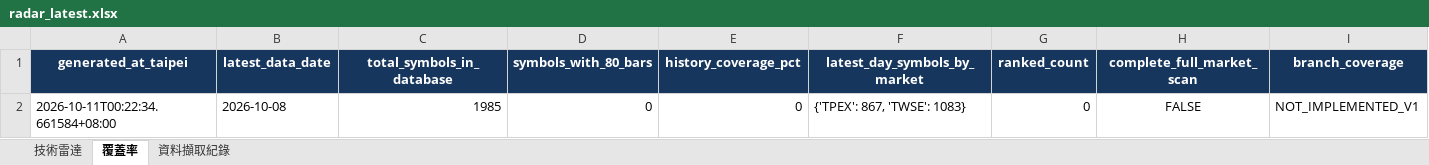
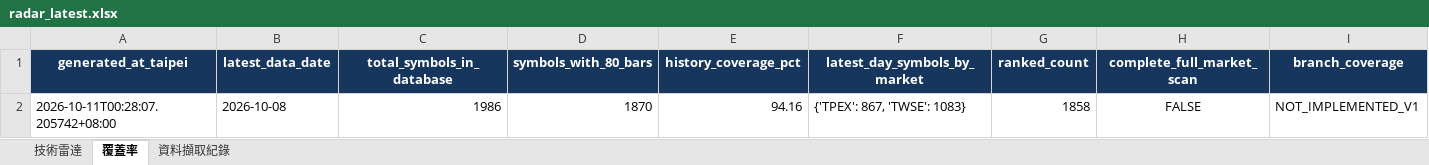
Before and after one commit to a3229961/tw-stock-radar-v1, an Excel workbook: output/radar_latest.xlsx, sheet 覆蓋率, drawn as a sheet; only a part is shown; values as stored, in another font and other column widths than the file's, no borders; the diff names each change by its address in the sheet, - before the commit and + after, or states it on an @@ line.

```diff
--- a/output/radar_latest.xlsx (sheet 覆蓋率)
+++ b/output/radar_latest.xlsx (sheet 覆蓋率)
-A2 (generated_at_taipei): 2026-10-11T00:22:34.661584+08:00
+A2 (generated_at_taipei): 2026-10-11T00:28:07.205742+08:00
-C2 (total_symbols_in_database): 1985
+C2 (total_symbols_in_database): 1986
-D2 (symbols_with_80_bars): 0
+D2 (symbols_with_80_bars): 1870
-E2 (history_coverage_pct): 0
+E2 (history_coverage_pct): 94.16
-G2 (ranked_count): 0
+G2 (ranked_count): 1858
```
Also changed, not shown: sheet 技術雷達, sheet 資料擷取紀錄, 3 other files.
